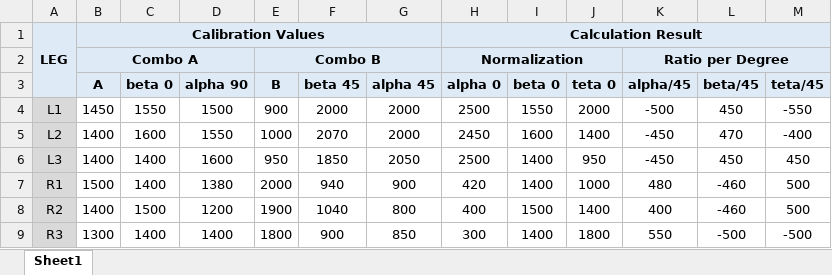
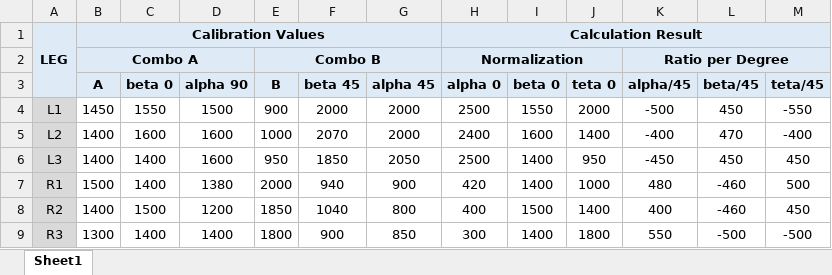
Before and after one commit to untirtarobotic/tirtapods-x, an Excel workbook: krpai2020/Sesi 2/automatic calibration calculator.xlsx, sheet Sheet1, drawn as a sheet; values as stored, in another font and other column widths than the file's, no borders; the diff names each change by its address in the sheet, - before the commit and + after, or states it on an @@ line.

```diff
--- a/krpai2020/Sesi 2/automatic calibration calculator.xlsx (sheet Sheet1)
+++ b/krpai2020/Sesi 2/automatic calibration calculator.xlsx (sheet Sheet1)
-D5 (alpha 90): 1550
+D5 (alpha 90): 1600
-H5 (alpha 0): 2450
+H5 (alpha 0): 2400
-K5 (alpha/45): -450
+K5 (alpha/45): -400
-E8 (B): 1900
+E8 (B): 1850
-M8 (teta/45): 500
+M8 (teta/45): 450
```
Also changed, not shown: 6 other files.
